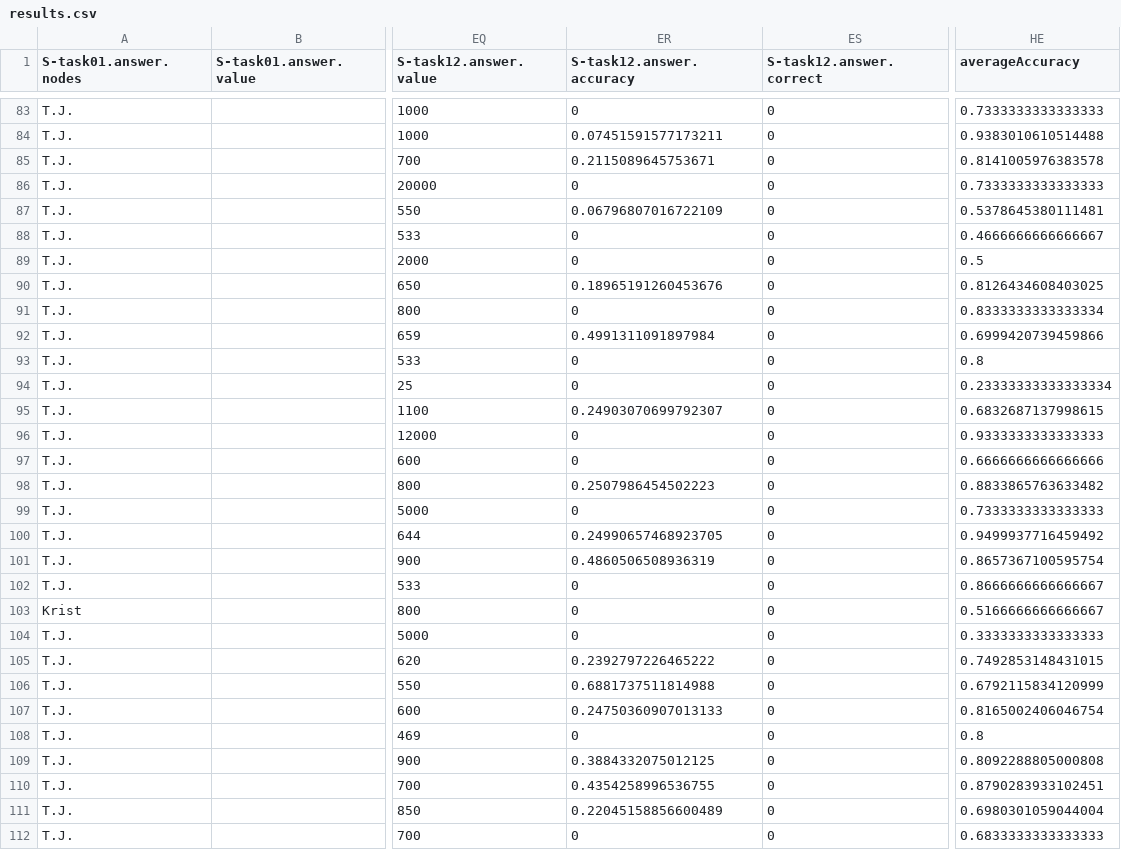
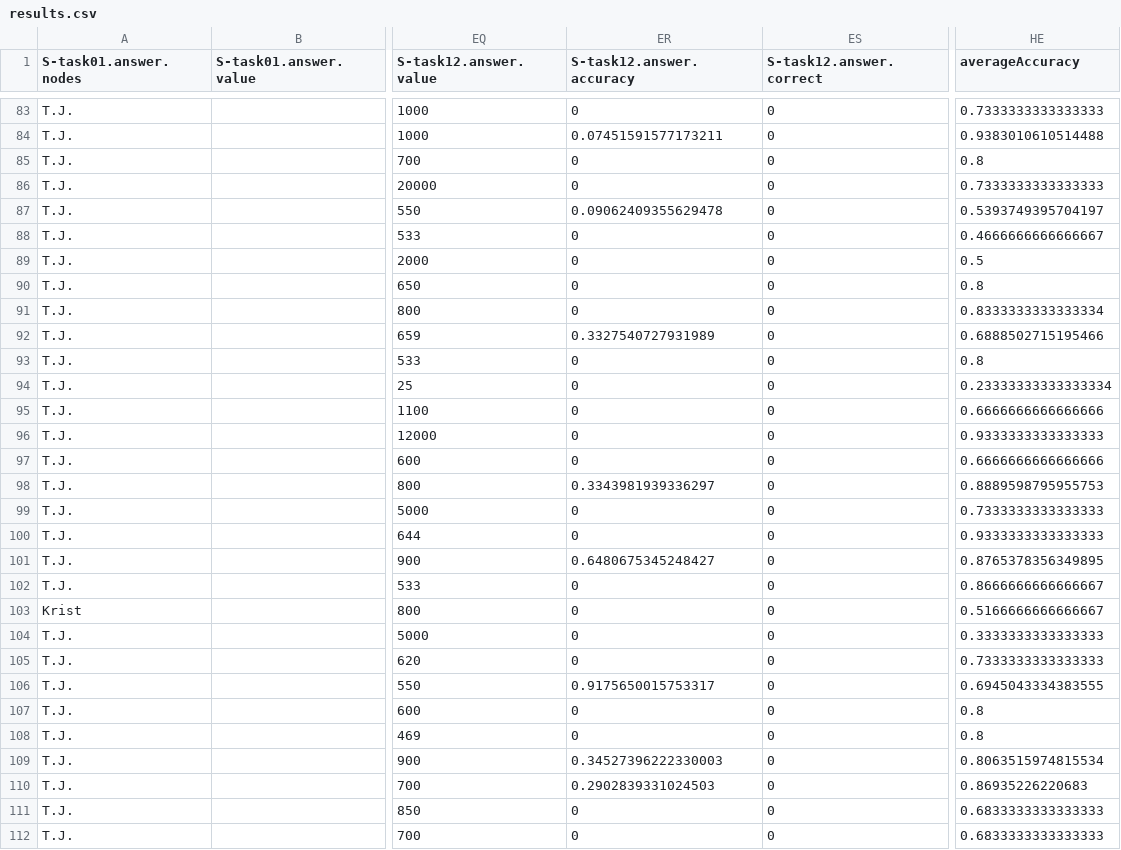
Before and after one commit to visdesignlab/mvnv-study-analysis, a CSV file: results/study/CSV/results.csv, drawn as a sheet; only a part is shown, gaps mark what is left out; the diff covers the shown part only; the diff names each change by its address in the sheet, - before the commit and + after, or states it on an @@ line.

Commit message:
created new data files with slight change to accuracy scoring for the cluster task. added few new plots with R.

```diff
--- a/results/study/CSV/results.csv
+++ b/results/study/CSV/results.csv
-ER85 (S-task12.answer.accuracy): 0.2115089645753671
+ER85 (S-task12.answer.accuracy): 0
-HE85 (averageAccuracy): 0.8141005976383578
+HE85 (averageAccuracy): 0.8
-ER87 (S-task12.answer.accuracy): 0.06796807016722109
+ER87 (S-task12.answer.accuracy): 0.09062409355629478
-HE87 (averageAccuracy): 0.5378645380111481
+HE87 (averageAccuracy): 0.5393749395704197
-ER90 (S-task12.answer.accuracy): 0.18965191260453676
+ER90 (S-task12.answer.accuracy): 0
-HE90 (averageAccuracy): 0.8126434608403025
+HE90 (averageAccuracy): 0.8
-ER92 (S-task12.answer.accuracy): 0.4991311091897984
+ER92 (S-task12.answer.accuracy): 0.3327540727931989
-HE92 (averageAccuracy): 0.6999420739459866
+HE92 (averageAccuracy): 0.6888502715195466
-ER95 (S-task12.answer.accuracy): 0.24903070699792307
+ER95 (S-task12.answer.accuracy): 0
-HE95 (averageAccuracy): 0.6832687137998615
+HE95 (averageAccuracy): 0.6666666666666666
-ER98 (S-task12.answer.accuracy): 0.2507986454502223
+ER98 (S-task12.answer.accuracy): 0.3343981939336297
-HE98 (averageAccuracy): 0.8833865763633482
+HE98 (averageAccuracy): 0.8889598795955753
-ER100 (S-task12.answer.accuracy): 0.24990657468923705
+ER100 (S-task12.answer.accuracy): 0
-HE100 (averageAccuracy): 0.9499937716459492
+HE100 (averageAccuracy): 0.9333333333333333
-ER101 (S-task12.answer.accuracy): 0.4860506508936319
+ER101 (S-task12.answer.accuracy): 0.6480675345248427
-HE101 (averageAccuracy): 0.8657367100595754
+HE101 (averageAccuracy): 0.8765378356349895
-ER105 (S-task12.answer.accuracy): 0.2392797226465222
+ER105 (S-task12.answer.accuracy): 0
-HE105 (averageAccuracy): 0.7492853148431015
+HE105 (averageAccuracy): 0.7333333333333333
-ER106 (S-task12.answer.accuracy): 0.6881737511814988
+ER106 (S-task12.answer.accuracy): 0.9175650015753317
-HE106 (averageAccuracy): 0.6792115834120999
+HE106 (averageAccuracy): 0.6945043334383555
-ER107 (S-task12.answer.accuracy): 0.24750360907013133
+ER107 (S-task12.answer.accuracy): 0
-HE107 (averageAccuracy): 0.8165002406046754
+HE107 (averageAccuracy): 0.8
-ER109 (S-task12.answer.accuracy): 0.3884332075012125
+ER109 (S-task12.answer.accuracy): 0.34527396222330003
-HE109 (averageAccuracy): 0.8092288805000808
+HE109 (averageAccuracy): 0.8063515974815534
-ER110 (S-task12.answer.accuracy): 0.4354258996536755
+ER110 (S-task12.answer.accuracy): 0.2902839331024503
-HE110 (averageAccuracy): 0.8790283933102451
+HE110 (averageAccuracy): 0.86935226220683
-ER111 (S-task12.answer.accuracy): 0.22045158856600489
+ER111 (S-task12.answer.accuracy): 0
-HE111 (averageAccuracy): 0.6980301059044004
+HE111 (averageAccuracy): 0.6833333333333333
```
Also changed, not shown: 96 edited cells elsewhere in this file, results/study/CSV/participantInfoTidyR.csv, 46 other files.
